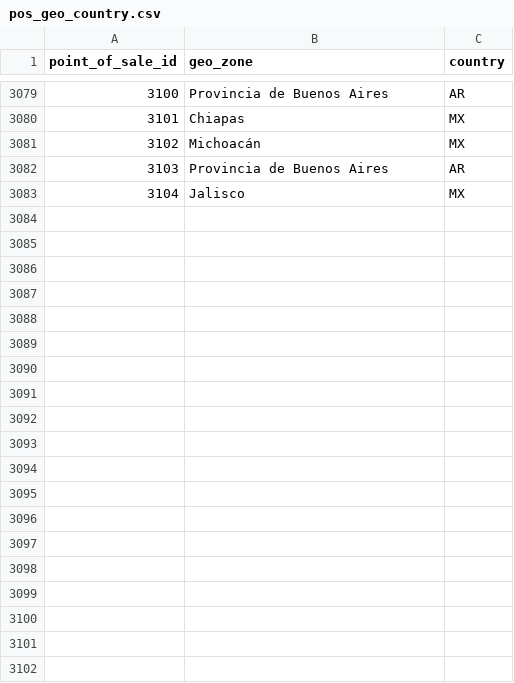
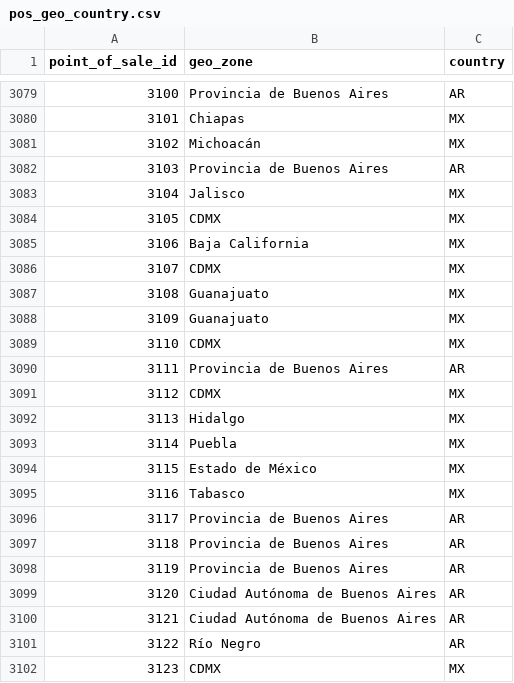
Before and after one commit to r2flows/churn_agent, a CSV file: data/pos_geo_country.csv, drawn as a sheet; only a part is shown, gaps mark what is left out; the diff covers the shown part only.

```diff
--- a/data/pos_geo_country.csv
+++ b/data/pos_geo_country.csv
@@ -3083 +3083,20 @@ point_of_sale_id,geo_zone,country
 3104,Jalisco,MX
+3105,CDMX,MX
+3106,Baja California,MX
+3107,CDMX,MX
+3108,Guanajuato,MX
+3109,Guanajuato,MX
+3110,CDMX,MX
+3111,Provincia de Buenos Aires,AR
+3112,CDMX,MX
+3113,Hidalgo,MX
+3114,Puebla,MX
+3115,Estado de México,MX
+3116,Tabasco,MX
+3117,Provincia de Buenos Aires,AR
+3118,Provincia de Buenos Aires,AR
+3119,Provincia de Buenos Aires,AR
+3120,Ciudad Autónoma de Buenos Aires,AR
+3121,Ciudad Autónoma de Buenos Aires,AR
+3122,Río Negro,AR
+3123,CDMX,MX
```
Also changed, not shown: 15 added rows elsewhere in this file, data/pos_address.csv, data/pos_clients_names.csv, 11 other files.
